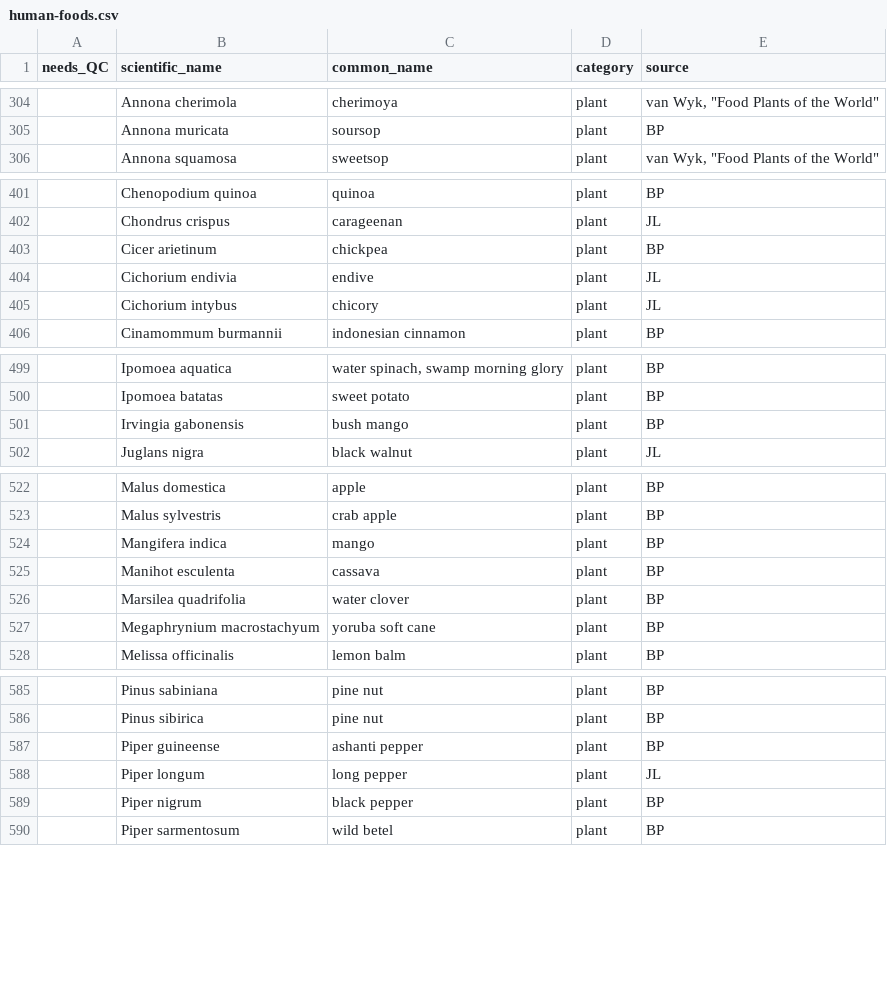
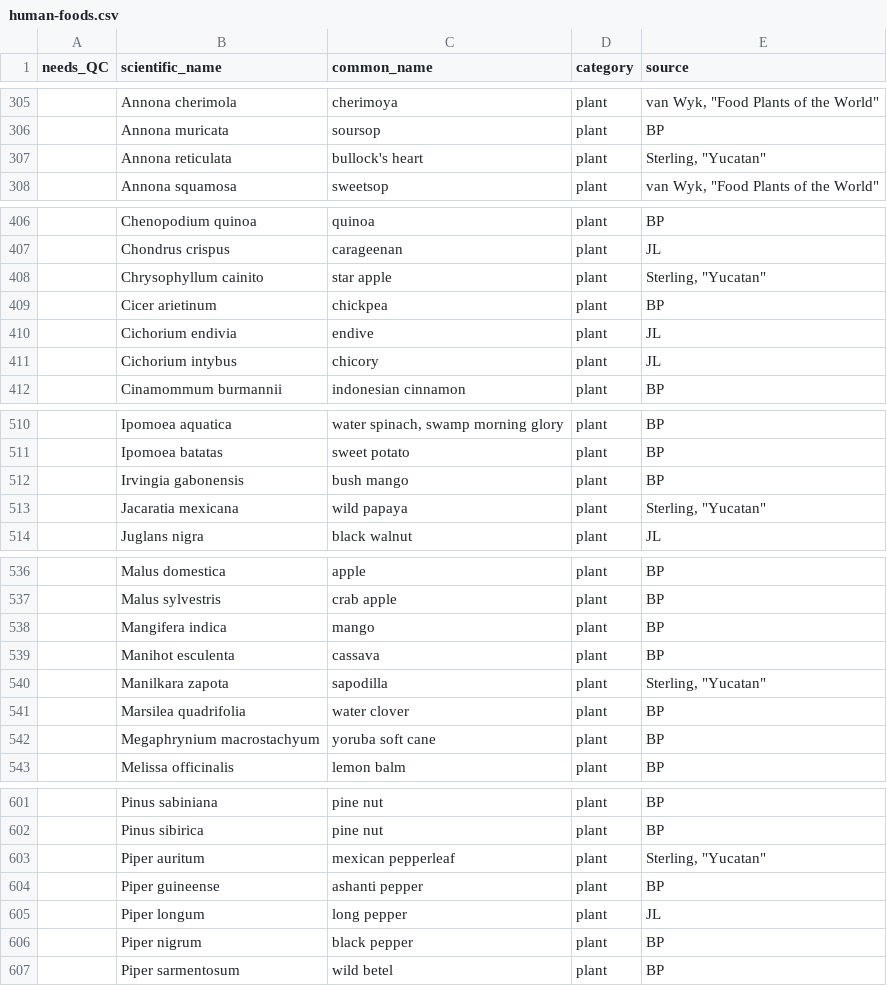
Before and after one commit to bpetrone/food-dbs, a CSV file: data/inputs/human-foods.csv, drawn as a sheet; only a part is shown, gaps mark what is left out; the diff covers the shown part only; the diff names each change by its address in the sheet, - before the commit and + after, or states it on an @@ line.

Commit message:
Add entries from Yucatan cookbook

```diff
--- a/data/inputs/human-foods.csv
+++ b/data/inputs/human-foods.csv
+row 307:  | Annona reticulata | bullock's heart | plant | Sterling, "Yucatan"
+row 408:  | Chrysophyllum cainito | star apple | plant | Sterling, "Yucatan"
+row 513:  | Jacaratia mexicana | wild papaya | plant | Sterling, "Yucatan"
+row 540:  | Manilkara zapota | sapodilla | plant | Sterling, "Yucatan"
+row 603:  | Piper auritum | mexican pepperleaf | plant | Sterling, "Yucatan"
```
Also changed, not shown: 16 added rows, 1 moved row and 6 edited cells elsewhere in this file.
